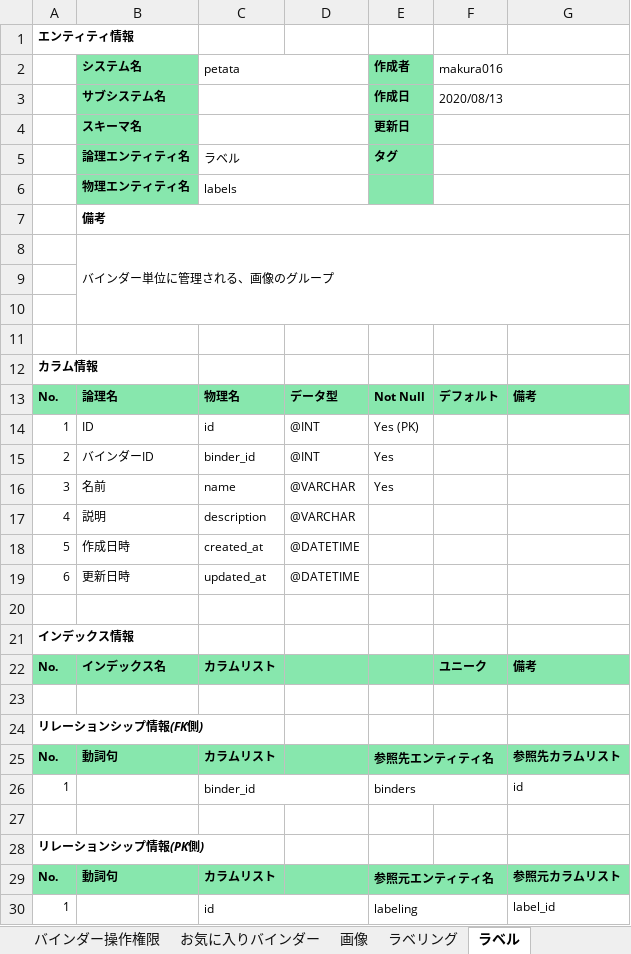
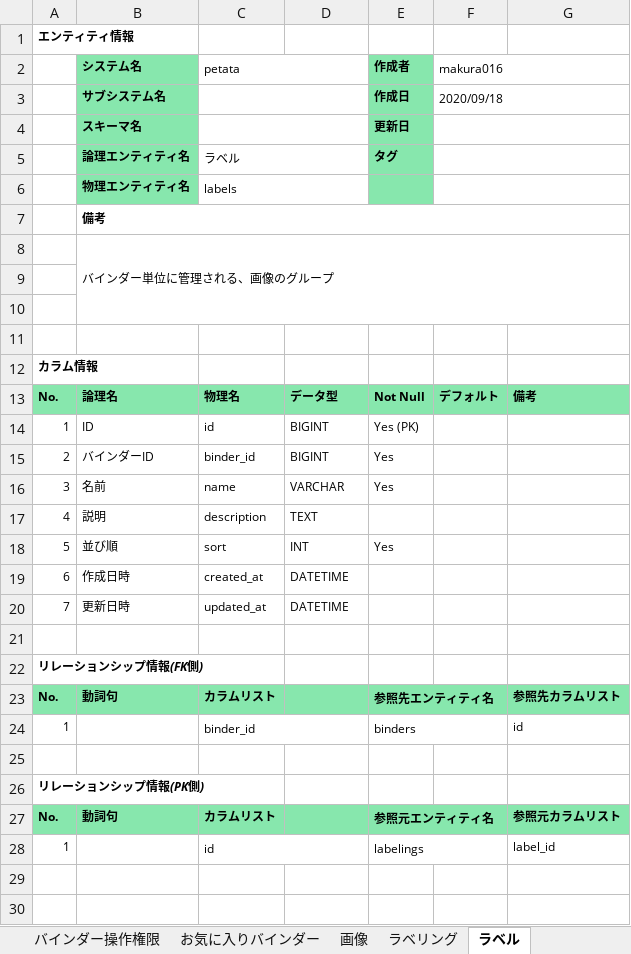
Before and after one commit to m4kur4/petata, an Excel workbook: document/エンティティ定義書.xlsx, sheet ラベル, drawn as a sheet; values as stored, in another font and other column widths than the file's, no borders; removed rows and columns are numbered as before the commit, all else as after; the diff names each change by its address in the sheet, - before the commit and + after, or states it on an @@ line.

```diff
--- a/document/エンティティ定義書.xlsx (sheet ラベル)
+++ b/document/エンティティ定義書.xlsx (sheet ラベル)
-F3 (makura016): 2020/08/13
+F3 (makura016): 2020/09/18
-D14:D15: @INT
+D14:D15: BIGINT
-D16: @VARCHAR
+D16: VARCHAR
-D17: @VARCHAR
+D17: TEXT
+row 18: 5 | 並び順 | sort | INT | Yes
-A19: 5
+A19: 6
-D19:D20: @DATETIME
+D19:D20: DATETIME
-A20: 6
+A20: 7
-row 20: (empty)
-row 21: インデックス情報
-row 22: No. | インデックス名 | カラムリスト |  |  | ユニーク | 備考
-E28 (作成者): labeling
+E28 (作成者): labelings
```
Also changed, not shown: sheet 画像, sheet バインダー, sheet ユーザー, sheet バインダー操作権限, sheet ラベリング, sheet お気に入りバインダー, 3 more sheets, other sheet tabs, 1 other file.
